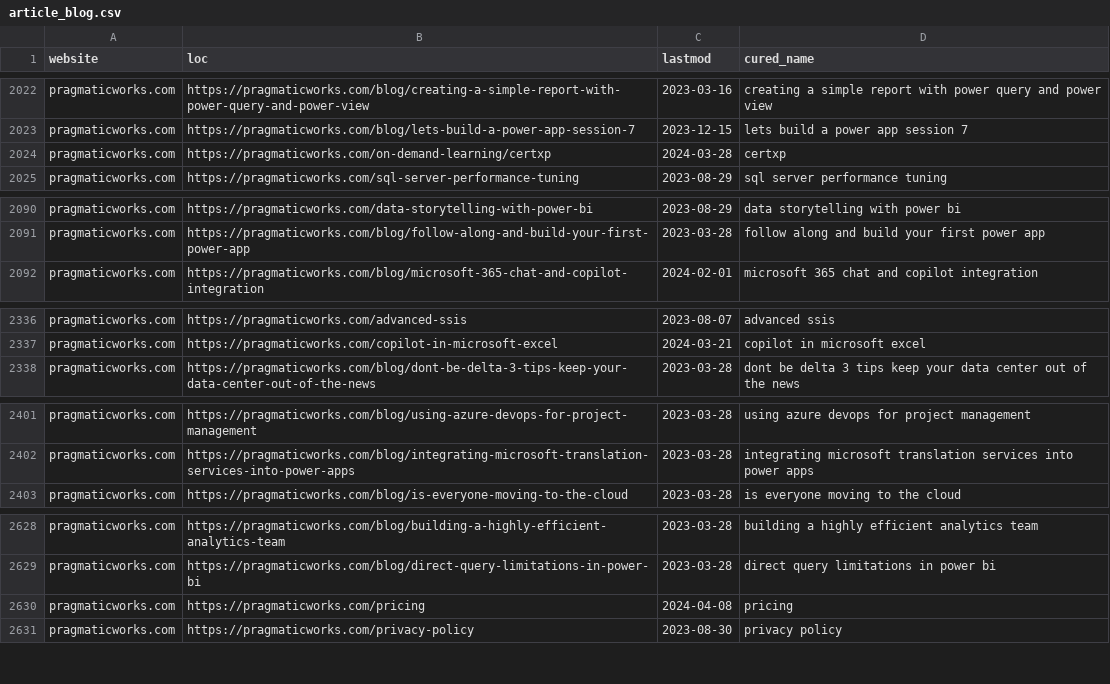
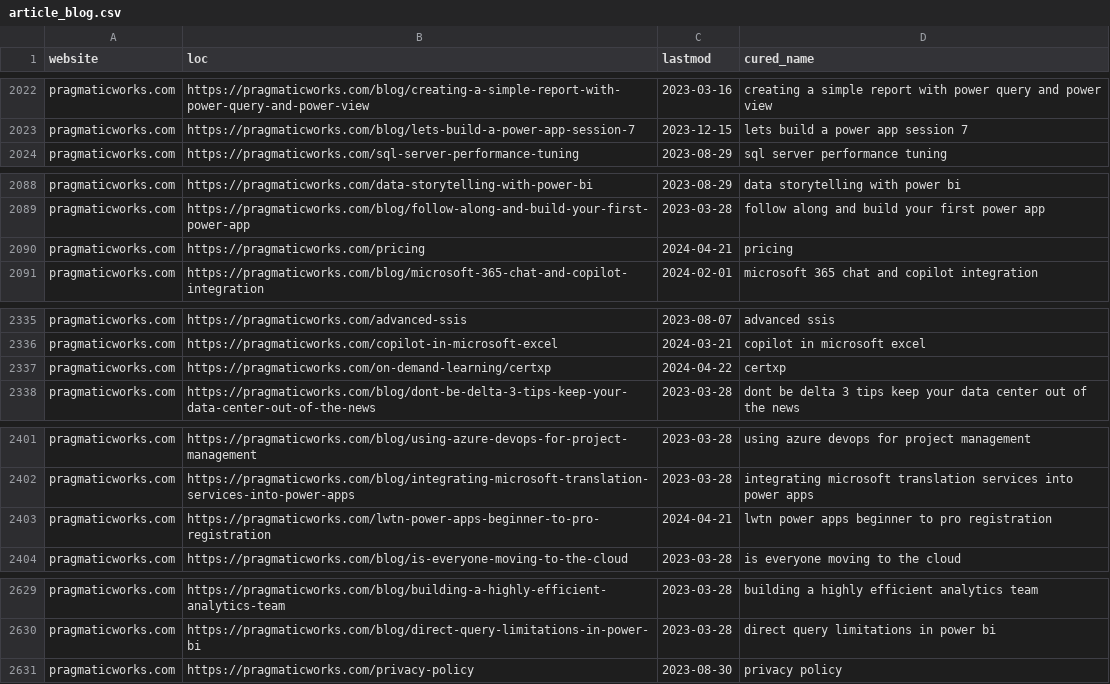
Before and after one commit to julian-passebecq/newsai_script, a CSV file: data/article_blog.csv, drawn as a sheet; only a part is shown, gaps mark what is left out; removed rows and columns are numbered as before the commit, all else as after; the diff covers the shown part only; the diff names each change by its address in the sheet, - before the commit and + after, or states it on an @@ line.

```diff
--- a/data/article_blog.csv
+++ b/data/article_blog.csv
-row 2024: pragmaticworks.com | https://pragmaticworks.com/on-demand-learning/certxp | 2024-03-28 | certxp
+row 2090: pragmaticworks.com | https://pragmaticworks.com/pricing | 2024-04-21 | pricing
+row 2337: pragmaticworks.com | https://pragmaticworks.com/on-demand-learning/certxp | 2024-04-22 | certxp
+row 2403: pragmaticworks.com | https://pragmaticworks.com/lwtn-power-apps-beginner-to-pro-registration | 2024-04-21 | lwtn power apps beginner to pro registration
-row 2630: pragmaticworks.com | https://pragmaticworks.com/pricing | 2024-04-08 | pricing
```
Also changed, not shown: 1 added row, 2 removed rows and 2 moved rows elsewhere in this file, data/sitemap.csv.
